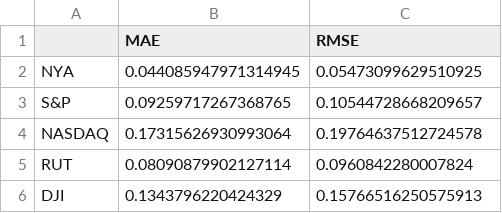
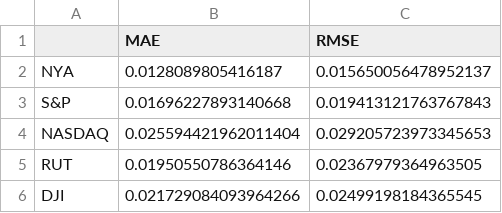
Before and after one commit to amanda-her/CNNpred-Keras, a CSV file: results-60-1-100-128-True.csv, drawn as a sheet.

```diff
--- a/results-60-1-100-128-True.csv
+++ b/results-60-1-100-128-True.csv
@@ -1,6 +1,6 @@
 ,MAE,RMSE
-NYA,0.044085947971314945,0.05473099629510925
-S&P,0.09259717267368765,0.10544728668209657
-NASDAQ,0.17315626930993064,0.19764637512724578
-RUT,0.08090879902127114,0.0960842280007824
-DJI,0.1343796220424329,0.15766516250575913
+NYA,0.0128089805416187,0.015650056478952137
+S&P,0.01696227893140668,0.019413121763767843
+NASDAQ,0.025594421962011404,0.029205723973345653
+RUT,0.01950550786364146,0.02367979364963505
+DJI,0.021729084093964266,0.02499198184365545
```
Also changed, not shown: results-60-1-250-128-False.csv, results-60-4-100-128-True.csv, 22 other files.
